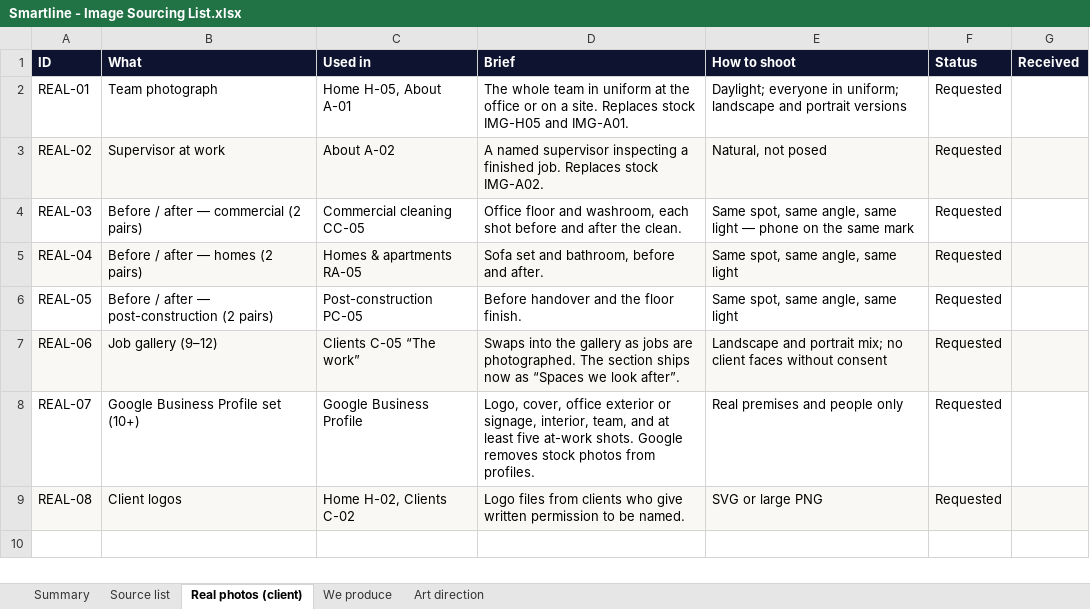
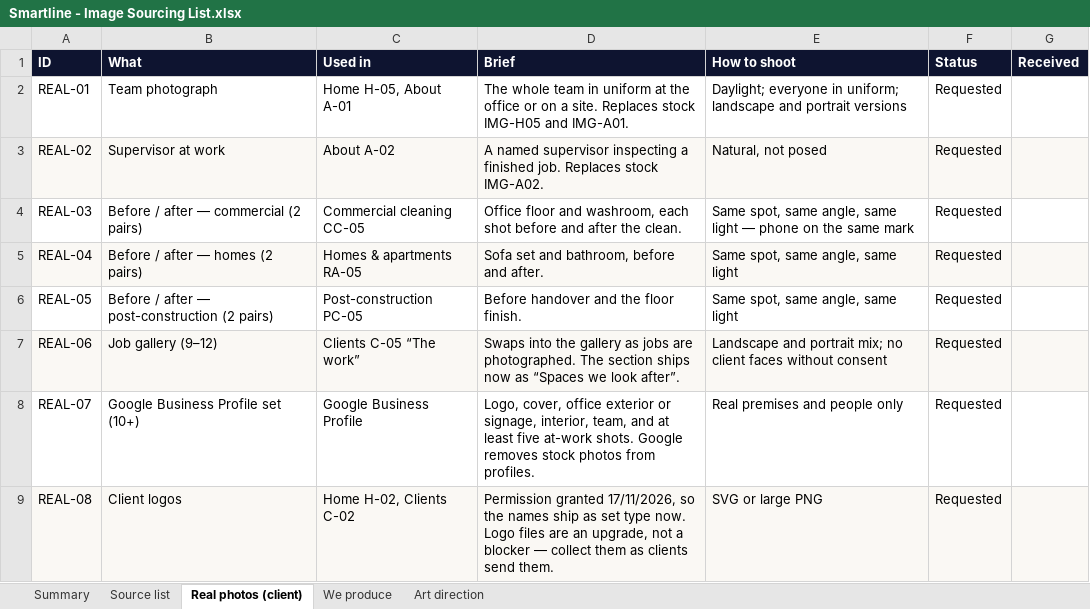
Before and after one commit to murayaallen/Smartline-Point-Cleaning-Hub-Ltd, an Excel workbook: Smartline - Image Sourcing List.xlsx, sheet Real photos (client), drawn as a sheet; values as stored, in another font and other column widths than the file's, no borders; the diff names each change by its address in the sheet, - before the commit and + after, or states it on an @@ line.

```diff
--- a/Smartline - Image Sourcing List.xlsx (sheet Real photos (client))
+++ b/Smartline - Image Sourcing List.xlsx (sheet Real photos (client))
-D9 (Brief): Logo files from clients who give written permission to be named.
+D9 (Brief): Permission granted 17/11/2026, so the names ship as set type now. Logo files are an upgrade, not a blocker — collect them as clients send them.
```
Also changed, not shown: sheet Source list, sheet Art direction, 7 other files.
